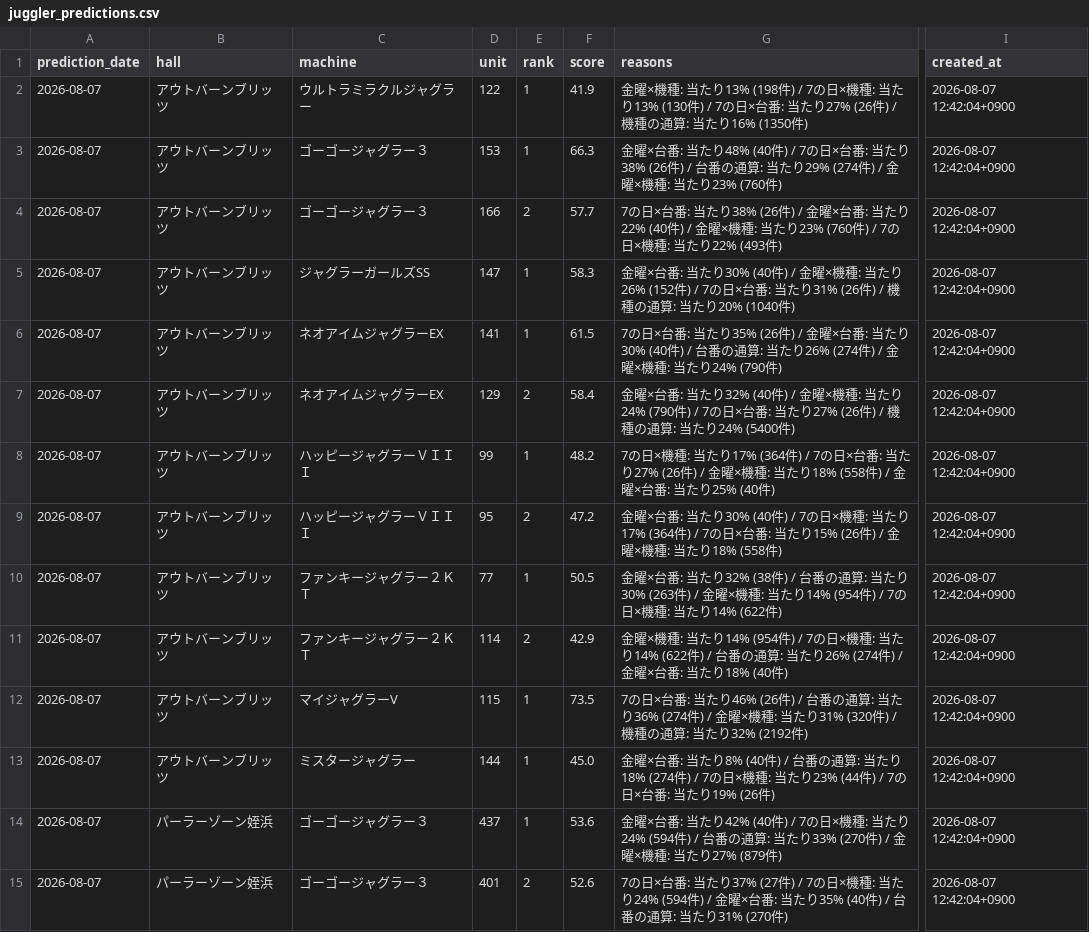
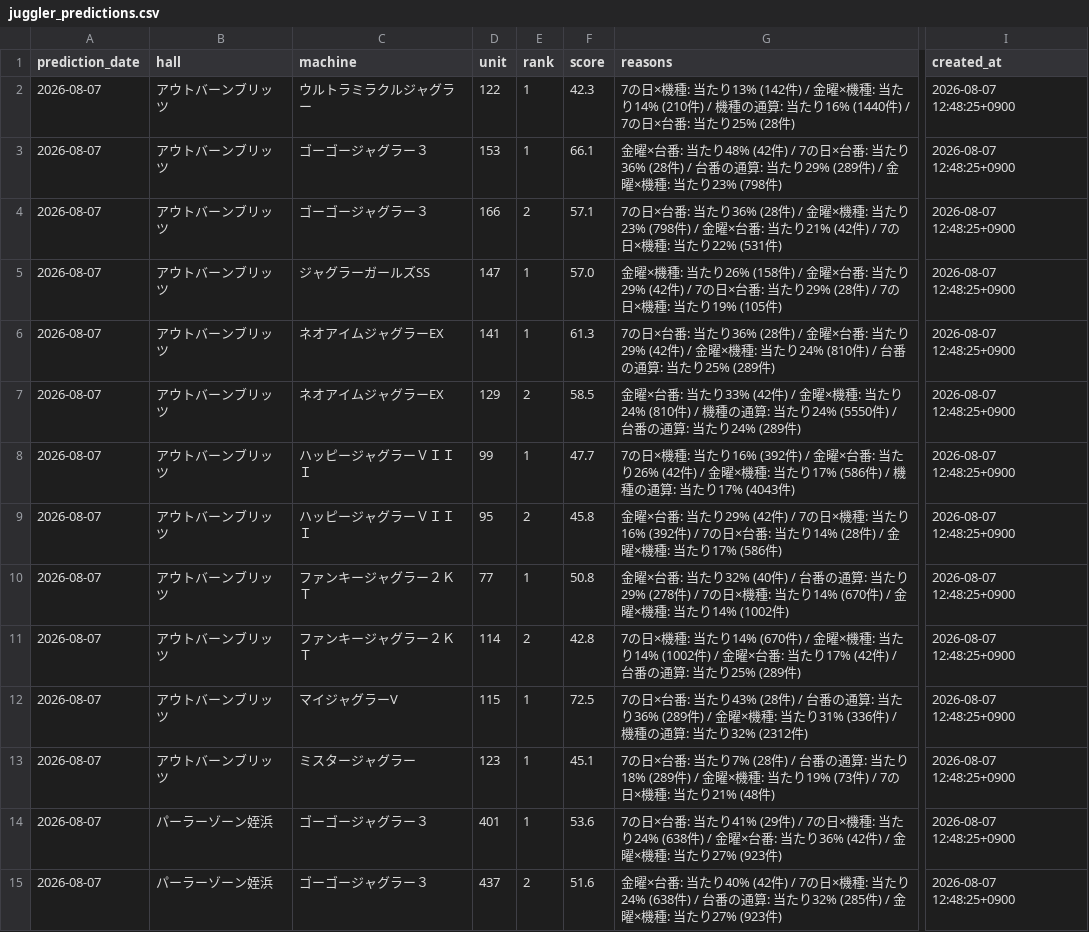
Before and after one commit to slotool/budougari, a CSV file: data/juggler_predictions.csv, drawn as a sheet; only a part is shown, gaps mark what is left out; the diff covers the shown part only; the diff names each change by its address in the sheet, - before the commit and + after, or states it on an @@ line.

```diff
--- a/data/juggler_predictions.csv
+++ b/data/juggler_predictions.csv
-F2 (score): 41.9
+F2 (score): 42.3
-G2 (reasons): 金曜×機種: 当たり13% (198件) / 7の日×機種: 当たり13% (130件) / 7の日×台番: 当たり27% (26件) / 機種の通算: 当たり16% (1350件)
+G2 (reasons): 7の日×機種: 当たり13% (142件) / 金曜×機種: 当たり14% (210件) / 機種の通算: 当たり16% (1440件) / 7の日×台番: 当たり25% (28件)
-I2:I15 (created_at): 2026-08-07 12:42:04+0900
+I2:I15 (created_at): 2026-08-07 12:48:25+0900
-F3 (score): 66.3
+F3 (score): 66.1
-G3 (reasons): …当たり48% (40件) / 7の日×台番: 当たり38% (26件) / 台番の通算: 当たり29% (274件) / 金曜×機種: 当たり23% (760件)
+G3 (reasons): …当たり48% (42件) / 7の日×台番: 当たり36% (28件) / 台番の通算: 当たり29% (289件) / 金曜×機種: 当たり23% (798件)
-F4 (score): 57.7
+F4 (score): 57.1
-G4 (reasons): …: 当たり38% (26件) / 金曜×台番: 当たり22% (40件) / 金曜×機種: 当たり23% (760件) / 7の日×機種: 当たり22% (493件)
+G4 (reasons): …: 当たり36% (28件) / 金曜×機種: 当たり23% (798件) / 金曜×台番: 当たり21% (42件) / 7の日×機種: 当たり22% (531件)
-F5 (score): 58.3
+F5 (score): 57.0
-G5 (reasons): 金曜×台番: 当たり30% (40件) / 金曜×機種: 当たり26% (152件) / 7の日×台番: 当たり31% (26件) / 機種の通算: 当たり20% (1040件)
+G5 (reasons): 金曜×機種: 当たり26% (158件) / 金曜×台番: 当たり29% (42件) / 7の日×台番: 当たり29% (28件) / 7の日×機種: 当たり19% (105件)
-F6 (score): 61.5
+F6 (score): 61.3
-G6 (reasons): …: 当たり35% (26件) / 金曜×台番: 当たり30% (40件) / 台番の通算: 当たり26% (274件) / 金曜×機種: 当たり24% (790件)
+G6 (reasons): …: 当たり36% (28件) / 金曜×台番: 当たり29% (42件) / 金曜×機種: 当たり24% (810件) / 台番の通算: 当たり25% (289件)
-F7 (score): 58.4
+F7 (score): 58.5
-G7 (reasons): …: 当たり32% (40件) / 金曜×機種: 当たり24% (790件) / 7の日×台番: 当たり27% (26件) / 機種の通算: 当たり24% (5400件)
+G7 (reasons): …: 当たり33% (42件) / 金曜×機種: 当たり24% (810件) / 機種の通算: 当たり24% (5550件) / 台番の通算: 当たり24% (289件)
-F8 (score): 48.2
+F8 (score): 47.7
-G8 (reasons): …: 当たり17% (364件) / 7の日×台番: 当たり27% (26件) / 金曜×機種: 当たり18% (558件) / 金曜×台番: 当たり25% (40件)
+G8 (reasons): …: 当たり16% (392件) / 金曜×台番: 当たり26% (42件) / 金曜×機種: 当たり17% (586件) / 機種の通算: 当たり17% (4043件)
-F9 (score): 47.2
+F9 (score): 45.8
-G9 (reasons): …: 当たり30% (40件) / 7の日×機種: 当たり17% (364件) / 7の日×台番: 当たり15% (26件) / 金曜×機種: 当たり18% (558件)
+G9 (reasons): …: 当たり29% (42件) / 7の日×機種: 当たり16% (392件) / 7の日×台番: 当たり14% (28件) / 金曜×機種: 当たり17% (586件)
-F10 (score): 50.5
+F10 (score): 50.8
-G10 (reasons): …当たり32% (38件) / 台番の通算: 当たり30% (263件) / 金曜×機種: 当たり14% (954件) / 7の日×機種: 当たり14% (622件)
+G10 (reasons): …当たり32% (40件) / 台番の通算: 当たり29% (278件) / 7の日×機種: 当たり14% (670件) / 金曜×機種: 当たり14% (1002件)
-F11 (score): 42.9
+F11 (score): 42.8
-G11 (reasons): 金曜×機種: 当たり14% (954件) / 7の日×機種: 当たり14% (622件) / 台番の通算: 当たり26% (274件) / 金曜×台番: 当たり18% (40件)
+G11 (reasons): 7の日×機種: 当たり14% (670件) / 金曜×機種: 当たり14% (1002件) / 金曜×台番: 当たり17% (42件) / 台番の通算: 当たり25% (289件)
-F12 (score): 73.5
+F12 (score): 72.5
-G12 (reasons): …: 当たり46% (26件) / 台番の通算: 当たり36% (274件) / 金曜×機種: 当たり31% (320件) / 機種の通算: 当たり32% (2192件)
+G12 (reasons): …: 当たり43% (28件) / 台番の通算: 当たり36% (289件) / 金曜×機種: 当たり31% (336件) / 機種の通算: 当たり32% (2312件)
-D13 (unit): 144
+D13 (unit): 123
-F13 (score): 45.0
+F13 (score): 45.1
-G13 (reasons): 金曜×台番: 当たり8% (40件) / 台番の通算: 当たり18% (274件) / 7の日×機種: 当たり23% (44件) / 7の日×台番: 当たり19% (26件)
+G13 (reasons): 7の日×台番: 当たり7% (28件) / 台番の通算: 当たり18% (289件) / 金曜×機種: 当たり19% (73件) / 7の日×機種: 当たり21% (48件)
-D14 (unit): 437
+D14 (unit): 401
-G14 (reasons): 金曜×台番: 当たり42% (40件) / 7の日×機種: 当たり24% (594件) / 台番の通算: 当たり33% (270件) / 金曜×機種: 当たり27% (879件)
+G14 (reasons): 7の日×台番: 当たり41% (29件) / 7の日×機種: 当たり24% (638件) / 金曜×台番: 当たり36% (42件) / 金曜×機種: 当たり27% (923件)
-D15 (unit): 401
+D15 (unit): 437
-F15 (score): 52.6
+F15 (score): 51.6
-G15 (reasons): 7の日×台番: 当たり37% (27件) / 7の日×機種: 当たり24% (594件) / 金曜×台番: 当たり35% (40件) / 台番の通算: 当たり31% (270件)
+G15 (reasons): 金曜×台番: 当たり40% (42件) / 7の日×機種: 当たり24% (638件) / 台番の通算: 当たり32% (285件) / 金曜×機種: 当たり27% (923件)
```
Also changed, not shown: 26 edited cells elsewhere in this file, 8 other files.
